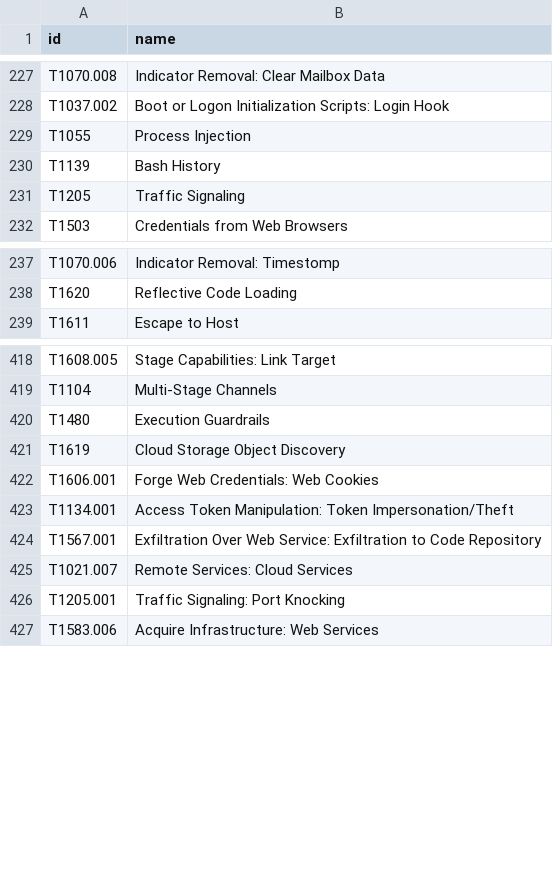
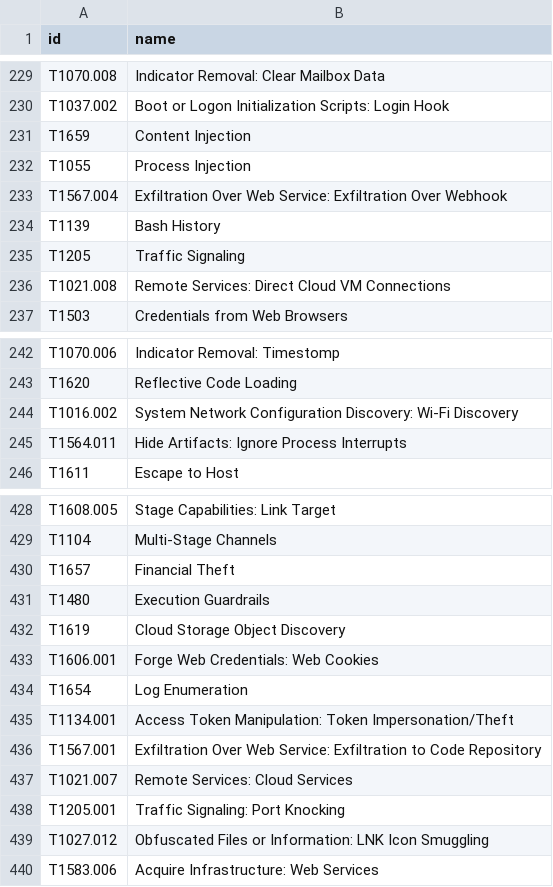
Before and after one commit to Lu-Ka/mitre-attack-csv, a CSV file: output/mitre_attack_technique.csv, drawn as a sheet; only a part is shown, gaps mark what is left out; the diff covers the shown part only; the diff names each change by its address in the sheet, - before the commit and + after, or states it on an @@ line.

```diff
--- a/output/mitre_attack_technique.csv
+++ b/output/mitre_attack_technique.csv
+row 231: T1659 | Content Injection
+row 233: T1567.004 | Exfiltration Over Web Service: Exfiltration Over Webhook
+row 236: T1021.008 | Remote Services: Direct Cloud VM Connections
+row 244: T1016.002 | System Network Configuration Discovery: Wi-Fi Discovery
+row 245: T1564.011 | Hide Artifacts: Ignore Process Interrupts
+row 430: T1657 | Financial Theft
+row 434: T1654 | Log Enumeration
+row 439: T1027.012 | Obfuscated Files or Information: LNK Icon Smuggling
```
Also changed, not shown: 10 added rows and 1 edited cell elsewhere in this file.
